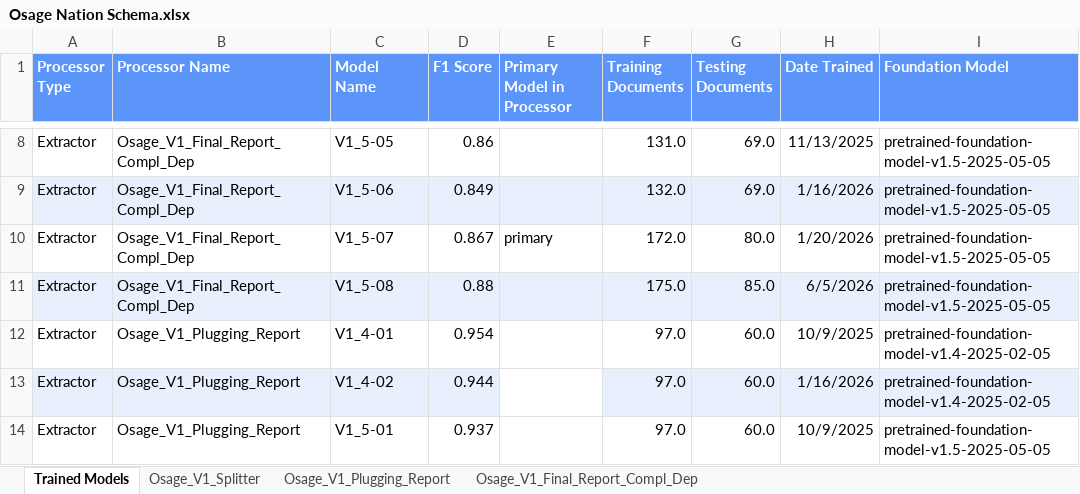
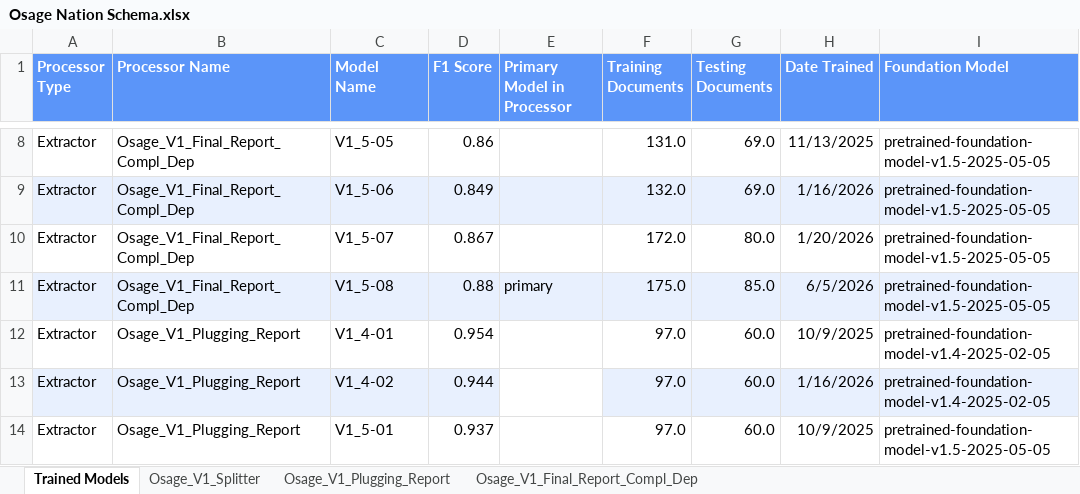
Before and after one commit to CATALOG-Historic-Records/OGRRE_data_cleaning, an Excel workbook: src/ogrre_data_cleaning/processor_schemas/Osage Nation Schema.xlsx, sheet Trained Models, drawn as a sheet; only a part is shown, gaps mark what is left out; values as stored, in another font and other column widths than the file's, no borders; charts and pictures not drawn; the diff names each change by its address in the sheet, - before the commit and + after, or states it on an @@ line.

```diff
--- a/src/ogrre_data_cleaning/processor_schemas/Osage Nation Schema.xlsx (sheet Trained Models)
+++ b/src/ogrre_data_cleaning/processor_schemas/Osage Nation Schema.xlsx (sheet Trained Models)
-E10 (Primary Model in Processor): primary
+E10 (Primary Model in Processor): (empty)
-E11 (Primary Model in Processor): (empty)
+E11 (Primary Model in Processor): primary
```
Also changed, not shown: sheet Osage_V1_Final_Report_Compl_Dep, src/ogrre_data_cleaning/processor_schemas/NEWTS Schema.xlsx, 2 other files.
